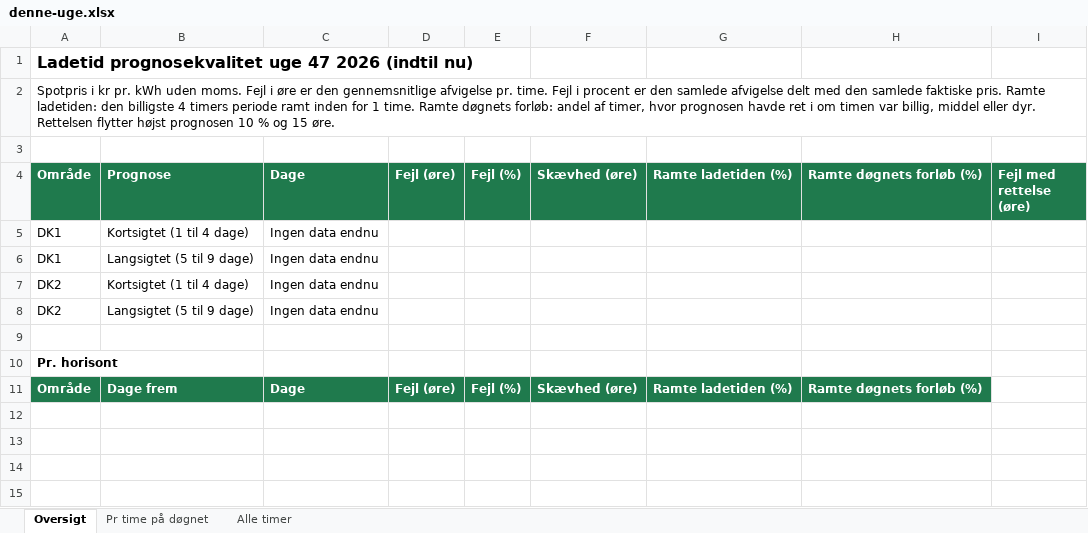
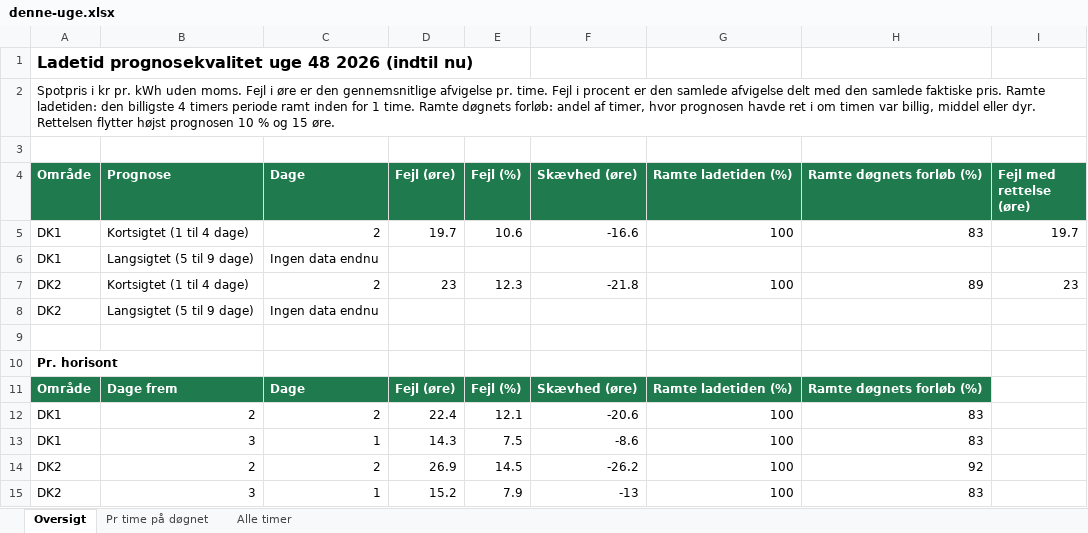
Before and after one commit to jonurskov/Ladetid-data, an Excel workbook: excel/denne-uge.xlsx, sheet Oversigt, drawn as a sheet; values as stored, in another font and other column widths than the file's, no borders; removed rows and columns are numbered as before the commit, all else as after; the diff names each change by its address in the sheet, - before the commit and + after, or states it on an @@ line.

```diff
--- a/excel/denne-uge.xlsx (sheet Oversigt)
+++ b/excel/denne-uge.xlsx (sheet Oversigt)
-A1 (Område): …prognosekvalitet uge 47 2026 (indtil…
+A1 (Område): …prognosekvalitet uge 48 2026 (indtil…
-row 5: DK1 | Kortsigtet (1 til 4 dage) | Ingen data endnu
+row 5: DK1 | Kortsigtet (1 til 4 dage) | 2 | 19.7 | 10.6 | -16.6 | 100 | 83 | 19.7
-row 7: DK2 | Kortsigtet (1 til 4 dage) | Ingen data endnu
+row 7: DK2 | Kortsigtet (1 til 4 dage) | 2 | 23 | 12.3 | -21.8 | 100 | 89 | 23
+row 12: DK1 | 2 | 2 | 22.4 | 12.1 | -20.6 | 100 | 83
+row 13: DK1 | 3 | 1 | 14.3 | 7.5 | -8.6 | 100 | 83
+row 14: DK2 | 2 | 2 | 26.9 | 14.5 | -26.2 | 100 | 92
+row 15: DK2 | 3 | 1 | 15.2 | 7.9 | -13 | 100 | 83
```
Also changed, not shown: sheet Alle timer, sheet Pr time på døgnet, excel/seneste.xlsx, 5 other files.
